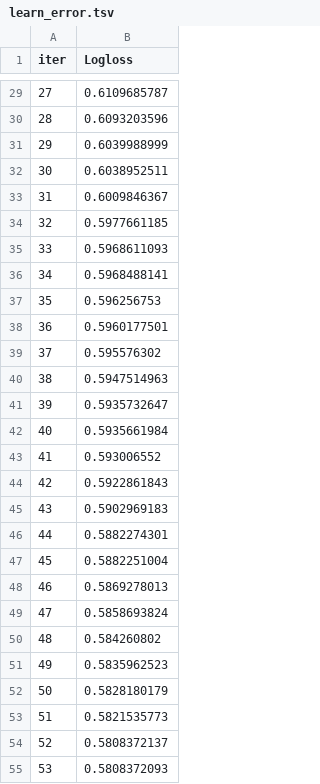
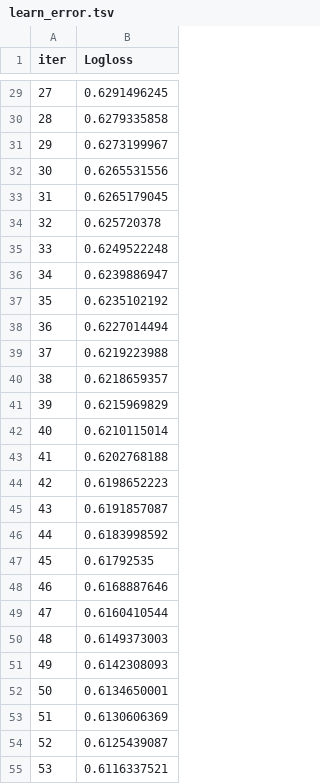
Before and after one commit to UriIr0n/NYPD-ML-Predictor, a TSV file: notebooks/catboost_info/learn_error.tsv, drawn as a sheet; only a part is shown, gaps mark what is left out; the diff covers the shown part only.

```diff
--- a/notebooks/catboost_info/learn_error.tsv
+++ b/notebooks/catboost_info/learn_error.tsv
@@ -29,27 +29,27 @@ iter	Logloss
-27	0.6109685787
-28	0.6093203596
-29	0.6039988999
-30	0.6038952511
-31	0.6009846367
-32	0.5977661185
-33	0.5968611093
-34	0.5968488141
-35	0.596256753
-36	0.5960177501
-37	0.595576302
-38	0.5947514963
-39	0.5935732647
-40	0.5935661984
-41	0.593006552
-42	0.5922861843
-43	0.5902969183
-44	0.5882274301
-45	0.5882251004
-46	0.5869278013
-47	0.5858693824
-48	0.584260802
-49	0.5835962523
-50	0.5828180179
-51	0.5821535773
-52	0.5808372137
-53	0.5808372093
+27	0.6291496245
+28	0.6279335858
+29	0.6273199967
+30	0.6265531556
+31	0.6265179045
+32	0.625720378
+33	0.6249522248
+34	0.6239886947
+35	0.6235102192
+36	0.6227014494
+37	0.6219223988
+38	0.6218659357
+39	0.6215969829
+40	0.6210115014
+41	0.6202768188
+42	0.6198652223
+43	0.6191857087
+44	0.6183998592
+45	0.61792535
+46	0.6168887646
+47	0.6160410544
+48	0.6149373003
+49	0.6142308093
+50	0.6134650001
+51	0.6130606369
+52	0.6125439087
+53	0.6116337521
```
Also changed, not shown: 173 edited cells elsewhere in this file, notebooks/catboost_info/time_left.tsv, 3 other files.
